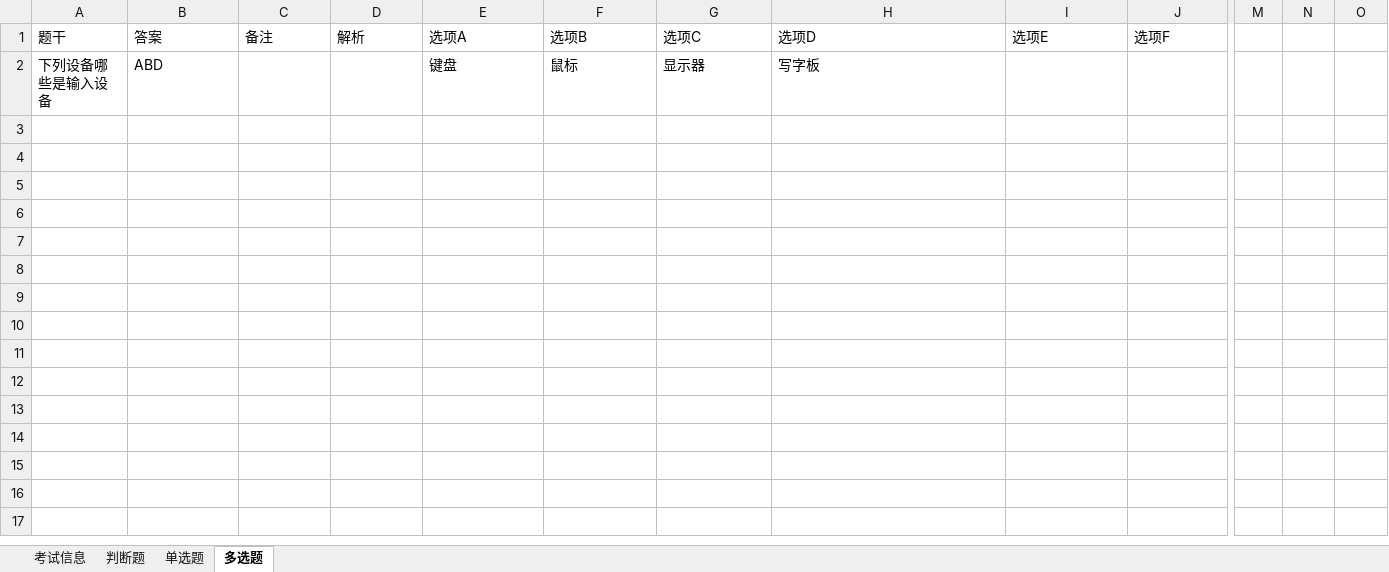
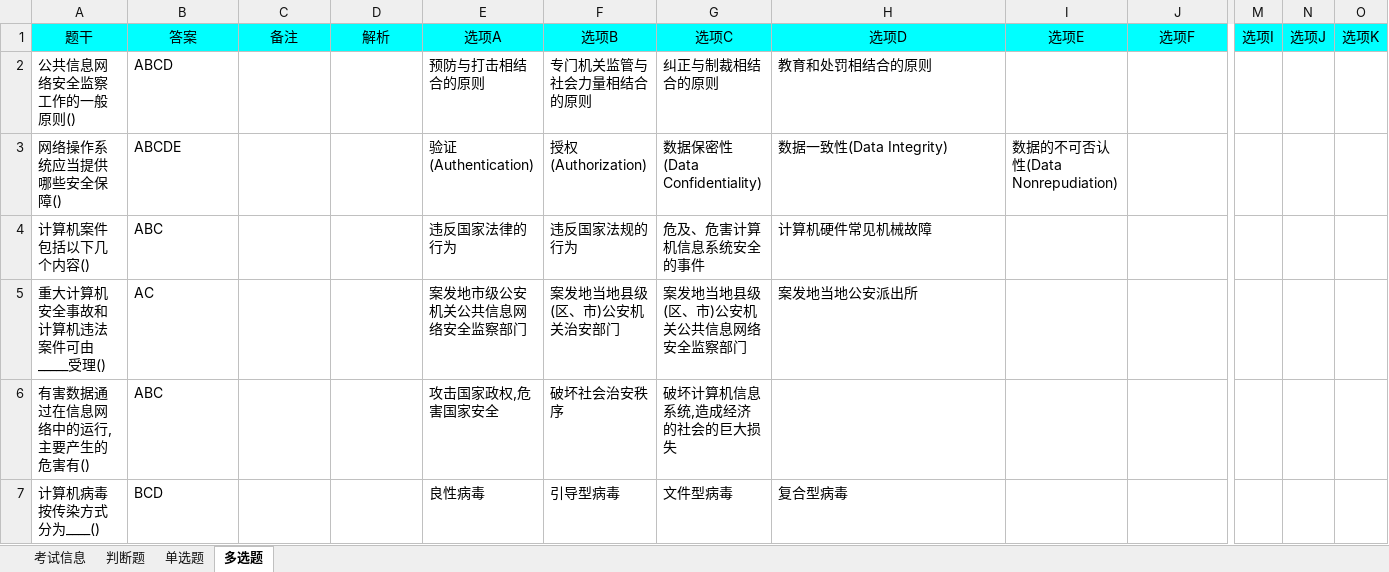
Before and after one commit to lkl22/CommonTools, an Excel workbook: resources/mockExam/题库模版.xlsx, sheet 多选题, drawn as a sheet; only a part is shown, gaps mark what is left out; values as stored, in another font and other column widths than the file's, no borders; removed rows and columns are numbered as before the commit, all else as after; rows hold the shown columns only; the diff covers the shown part only; the diff names each change by its address in the sheet, - before the commit and + after, or states it on an @@ line.

```diff
--- a/resources/mockExam/题库模版.xlsx (sheet 多选题)
+++ b/resources/mockExam/题库模版.xlsx (sheet 多选题)
-A1:O1 fill: none
+A1:O1 fill: #00FFFF
-A1:J1 alignment: left
+A1:J1 alignment: center
-M1: (empty)
+M1: 选项I
-N1: (empty)
+N1: 选项J
-O1: (empty)
+O1: 选项K
-row 2: 下列设备哪些是输入设备 | ABD |  |  | 键盘 | 鼠标 | 显示器 | 写字板
+row 2: 公共信息网络安全监察工作的一般原则() | ABCD |  |  | 预防与打击相结合的原则 | 专门机关监管与社会力量相结合的原则 | 纠正与制裁相结合的原则 | 教育和处罚相结合的原则
+row 3: 网络操作系统应当提供哪些安全保障() | ABCDE |  |  | 验证(Authentication) | 授权(Authorization) | 数据保密性(Data Confidentiality) | 数据一致性(Data Integrity) | 数据的不可否认性(Data Nonrepudiation)
+row 4: 计算机案件包括以下几个内容() | ABC |  |  | 违反国家法律的行为 | 违反国家法规的行为 | 危及、危害计算机信息系统安全的事件 | 计算机硬件常见机械故障
+row 5: 重大计算机安全事故和计算机违法案件可由_____受理() | AC |  |  | 案发地市级公安机关公共信息网络安全监察部门 | 案发地当地县级(区、市)公安机关治安部门 | 案发地当地县级(区、市)公安机关公共信息网络安全监察部门 | 案发地当地公安派出所
+row 6: 有害数据通过在信息网络中的运行,主要产生的危害有() | ABC |  |  | 攻击国家政权,危害国家安全 | 破坏社会治安秩序 | 破坏计算机信息系统,造成经济的社会的巨大损失
+row 7: 计算机病毒按传染方式分为____() | BCD |  |  | 良性病毒 | 引导型病毒 | 文件型病毒 | 复合型病毒
```
Also changed, not shown: cell formats elsewhere in this sheet, sheet 单选题, sheet 考试信息, 6 other files.
